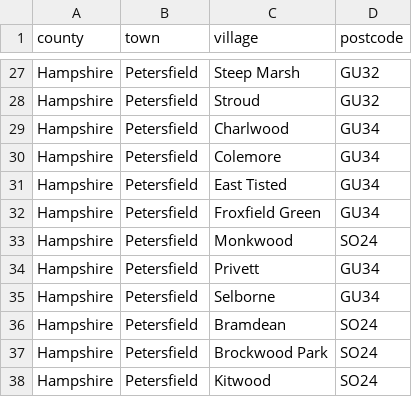
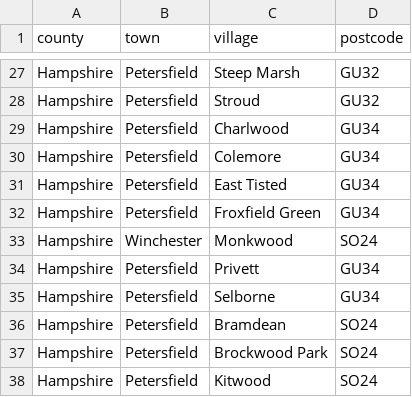
Before and after one commit to seanparkerai/rec, a CSV file: data/source/villages.csv, drawn as a sheet; only a part is shown, gaps mark what is left out.

```diff
--- a/data/source/villages.csv
+++ b/data/source/villages.csv
@@ -32,3 +32,3 @@ Hampshire,Petersfield,East Tisted,GU34
 Hampshire,Petersfield,Froxfield Green,GU34
-Hampshire,Petersfield,Monkwood,SO24
+Hampshire,Winchester,Monkwood,SO24
 Hampshire,Petersfield,Privett,GU34
```
Also changed, not shown: 11 other files.
